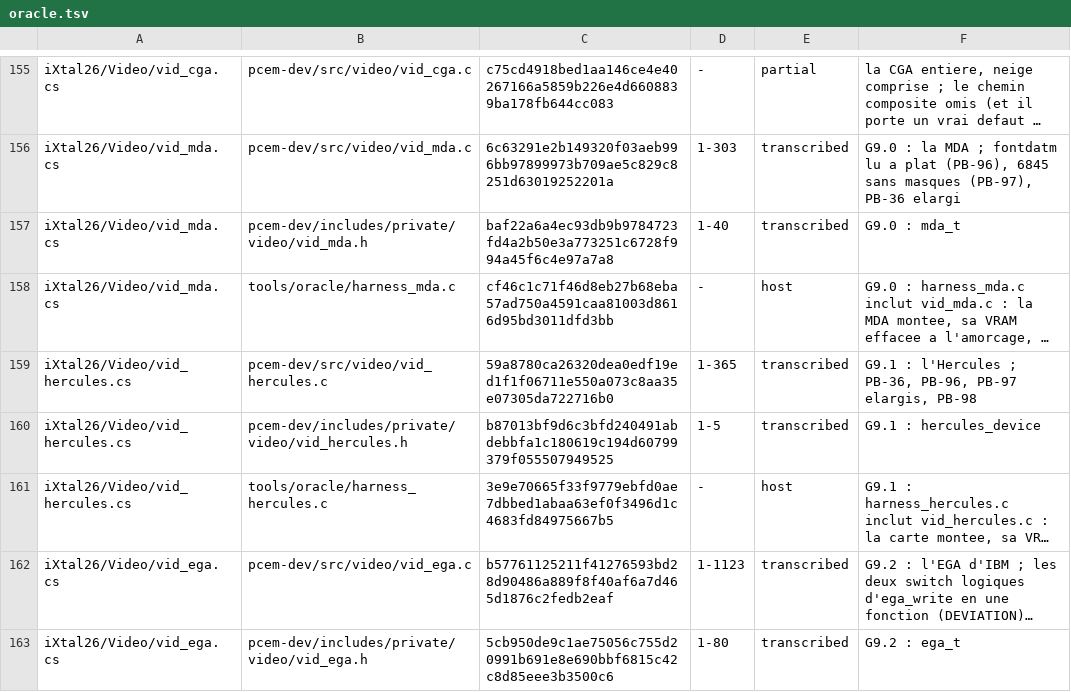
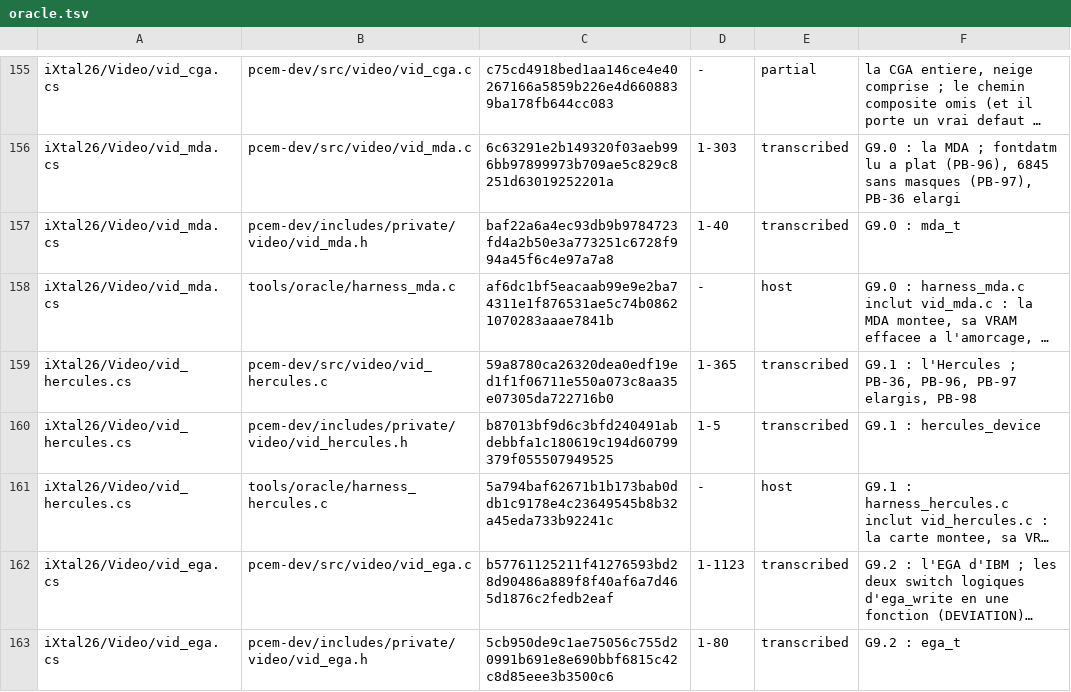
Before and after one commit to jpeloille/iXtal928, a TSV file: oracle.tsv, drawn as a sheet; only a part is shown, gaps mark what is left out; long unchanged cells end in …; the diff covers the shown part only; the diff names each change by its address in the sheet, - before the commit and + after, or states it on an @@ line.

```diff
--- a/oracle.tsv
+++ b/oracle.tsv
-C158: cf46c1c71f46d8eb27b68eba57ad750a4591caa81003d8616d95bd3011dfd3bb
+C158: af6dc1bf5eacaab99e9e2ba74311e1f876531ae5c74b08621070283aaae7841b
-C161: 3e9e70665f33f9779ebfd0ae7dbbed1abaa63ef0f3496d1c4683fd84975667b5
+C161: 5a794baf62671b1b173bab0ddb1c9178e4c23649545b8b32a45eda733b92241c
```
Also changed, not shown: 2 added rows and 7 edited cells elsewhere in this file, 20 other files.
